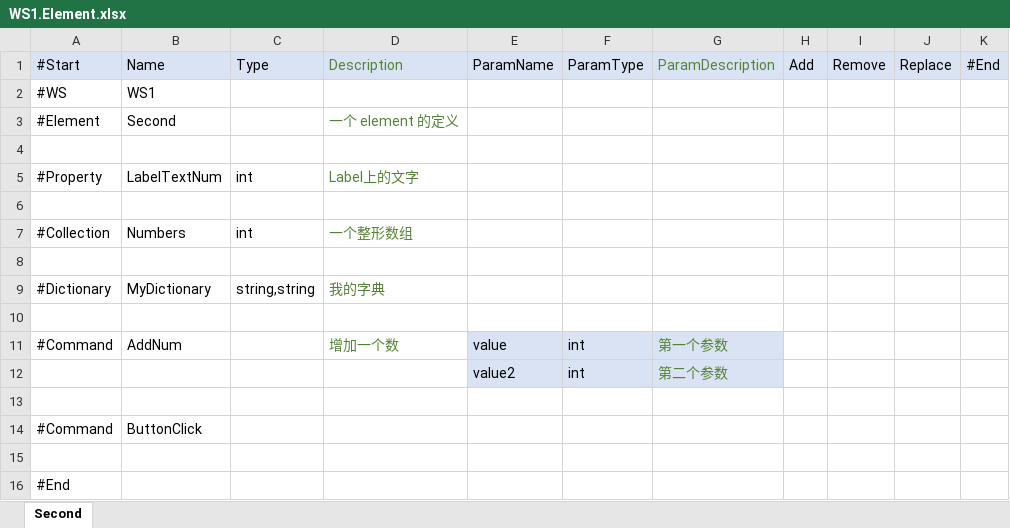
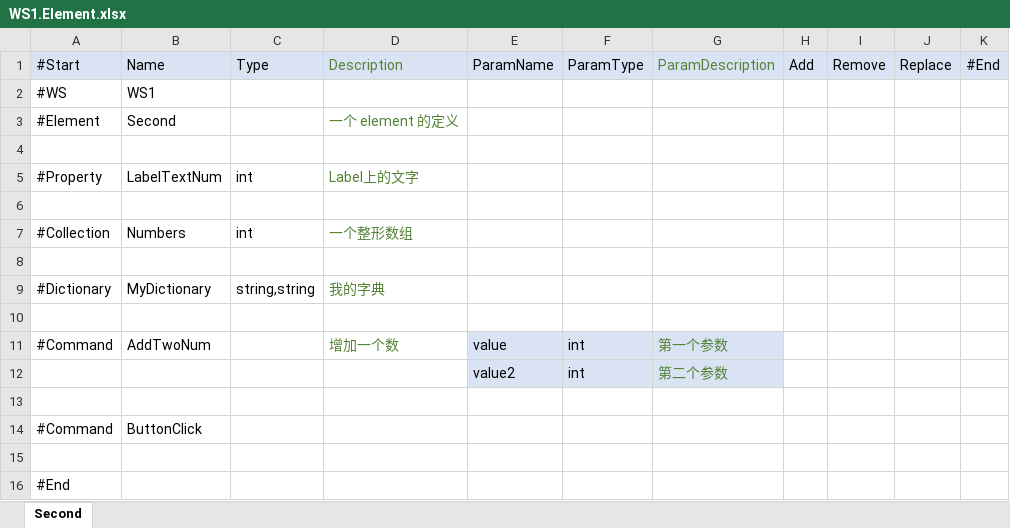
Before and after one commit to wang-yichun/PGFrame, an Excel workbook: Assets/PGFrameDesign/WS1.Element.xlsx, sheet Second, drawn as a sheet; values as stored, in another font and other column widths than the file's, no borders; the diff names each change by its address in the sheet, - before the commit and + after, or states it on an @@ line.

```diff
--- a/Assets/PGFrameDesign/WS1.Element.xlsx (sheet Second)
+++ b/Assets/PGFrameDesign/WS1.Element.xlsx (sheet Second)
-B11: AddNum
+B11: AddTwoNum
```
Also changed, not shown: 2 other files.
